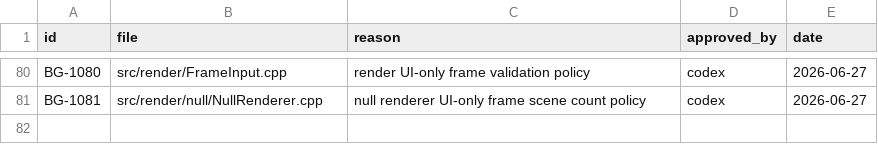
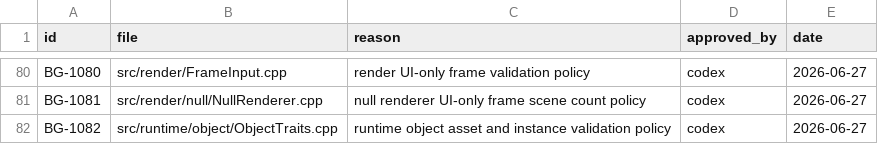
Before and after one commit to KOGA-ryu/iggy, a TSV file: docs/branch_gate_approvals.tsv, drawn as a sheet; only a part is shown, gaps mark what is left out; the diff names each change by its address in the sheet, - before the commit and + after, or states it on an @@ line.

Commit message:
Add runtime object asset traits

```diff
--- a/docs/branch_gate_approvals.tsv
+++ b/docs/branch_gate_approvals.tsv
+row 82: BG-1082 | src/runtime/object/ObjectTraits.cpp | runtime object asset and instance validation policy | codex | 2026-06-27
```
Also changed, not shown: 5 other files.
